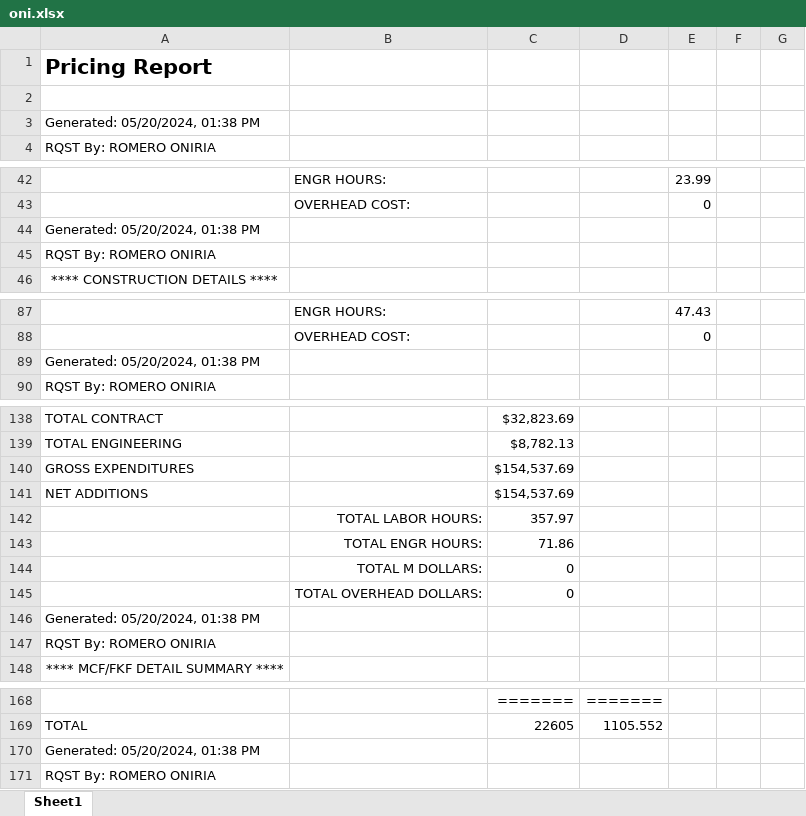
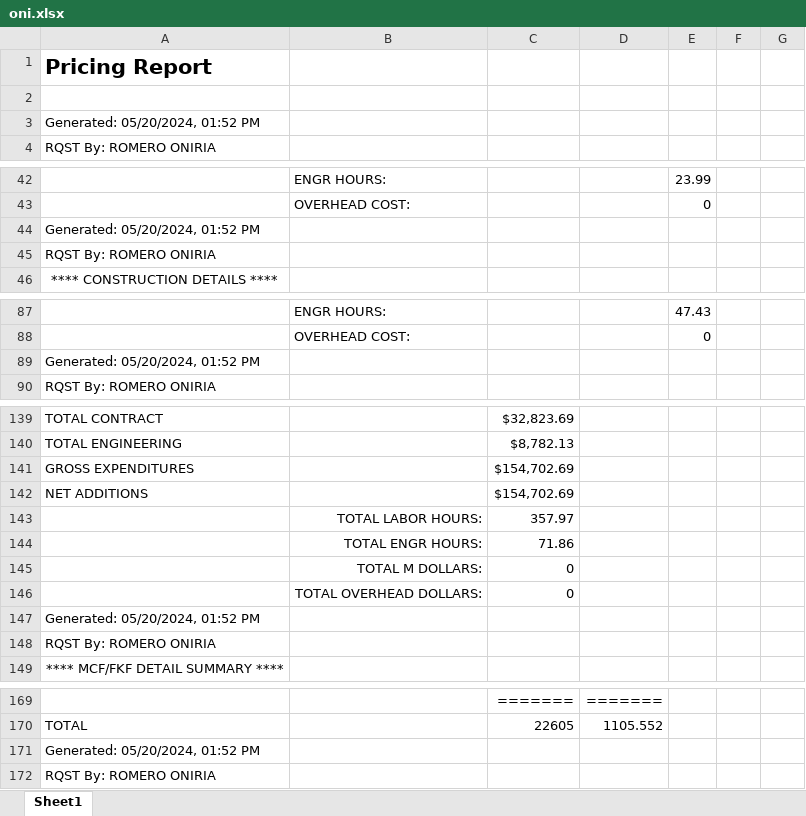
Before and after one commit to ybrito3/A02SSE0, an Excel workbook: oni.xlsx, sheet Sheet1, drawn as a sheet; only a part is shown, gaps mark what is left out; values as stored, in another font and other column widths than the file's, no borders; addresses are those after the commit; the diff covers the shown part only; the diff names each change by its address in the sheet, - before the commit and + after, or states it on an @@ line.

```diff
--- a/oni.xlsx (sheet Sheet1)
+++ b/oni.xlsx (sheet Sheet1)
-A3: Generated: 05/20/2024, 01:38 PM
+A3: Generated: 05/20/2024, 01:52 PM
-A44: Generated: 05/20/2024, 01:38 PM
+A44: Generated: 05/20/2024, 01:52 PM
-A89: Generated: 05/20/2024, 01:38 PM
+A89: Generated: 05/20/2024, 01:52 PM
-C141:C142: $154,537.69
+C141:C142: $154,702.69
-A147: Generated: 05/20/2024, 01:38 PM
+A147: Generated: 05/20/2024, 01:52 PM
-A171: Generated: 05/20/2024, 01:38 PM
+A171: Generated: 05/20/2024, 01:52 PM
```
Also changed, not shown: 1 added row and 10 edited cells elsewhere in this sheet.
